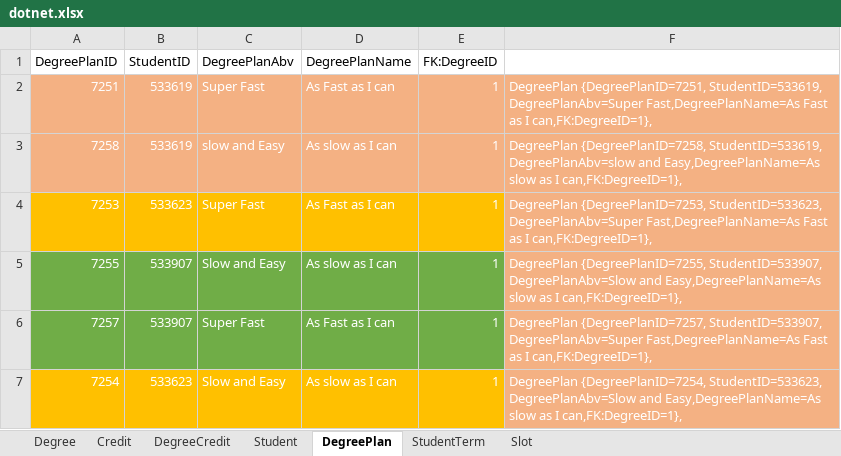
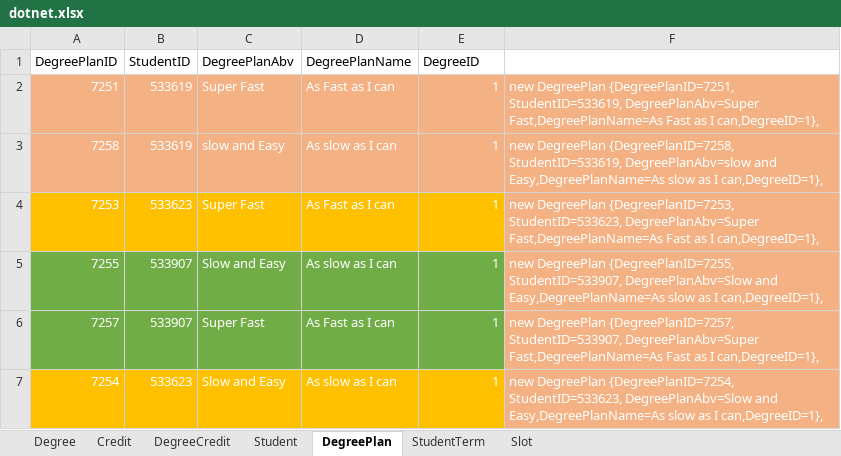
Before and after one commit to vennela-cheekoti/DegreePlan, an Excel workbook: dotnet.xlsx, sheet DegreePlan, drawn as a sheet; values as stored, in another font and other column widths than the file's, no borders; the diff names each change by its address in the sheet, - before the commit and + after, or states it on an @@ line.

```diff
--- a/dotnet.xlsx (sheet DegreePlan)
+++ b/dotnet.xlsx (sheet DegreePlan)
-E1: FK:DegreeID
+E1: DegreeID
-F2: DegreePlan {DegreePlanID=7251, StudentID=533619, DegreePlanAbv=Super Fast,DegreePlanName=As Fast as I can,FK:DegreeID=1},
+F2: new DegreePlan {DegreePlanID=7251, StudentID=533619, DegreePlanAbv=Super Fast,DegreePlanName=As Fast as I can,DegreeID=1},
-F3: DegreePlan {DegreePlanID=7258, StudentID=533619, DegreePlanAbv=slow and Easy,DegreePlanName=As slow as I can,FK:DegreeID=1},
+F3: new DegreePlan {DegreePlanID=7258, StudentID=533619, DegreePlanAbv=slow and Easy,DegreePlanName=As slow as I can,DegreeID=1},
-F4: DegreePlan {DegreePlanID=7253, StudentID=533623, DegreePlanAbv=Super Fast,DegreePlanName=As Fast as I can,FK:DegreeID=1},
+F4: new DegreePlan {DegreePlanID=7253, StudentID=533623, DegreePlanAbv=Super Fast,DegreePlanName=As Fast as I can,DegreeID=1},
-F5: DegreePlan {DegreePlanID=7255, StudentID=533907, DegreePlanAbv=Slow and Easy,DegreePlanName=As slow as I can,FK:DegreeID=1},
+F5: new DegreePlan {DegreePlanID=7255, StudentID=533907, DegreePlanAbv=Slow and Easy,DegreePlanName=As slow as I can,DegreeID=1},
-F6: DegreePlan {DegreePlanID=7257, StudentID=533907, DegreePlanAbv=Super Fast,DegreePlanName=As Fast as I can,FK:DegreeID=1},
+F6: new DegreePlan {DegreePlanID=7257, StudentID=533907, DegreePlanAbv=Super Fast,DegreePlanName=As Fast as I can,DegreeID=1},
-F7: DegreePlan {DegreePlanID=7254, StudentID=533623, DegreePlanAbv=Slow and Easy,DegreePlanName=As slow as I can,FK:DegreeID=1},
+F7: new DegreePlan {DegreePlanID=7254, StudentID=533623, DegreePlanAbv=Slow and Easy,DegreePlanName=As slow as I can,DegreeID=1},
```
Also changed, not shown: sheet Student, 2 other files.
